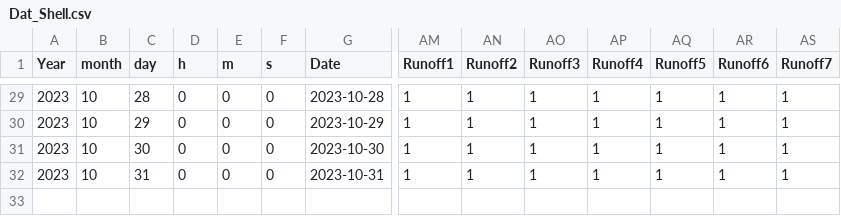
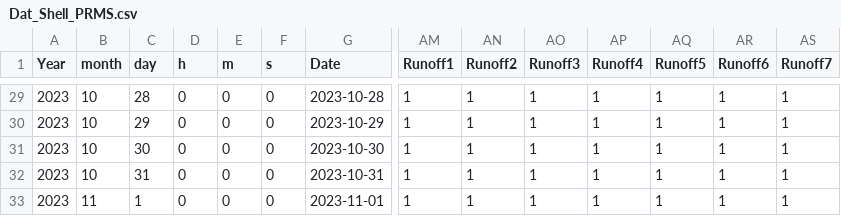
Before and after one commit to CAWaterBoardDataCenter/DWRAT_DataScraping, a CSV file: Supply/InputData/Dat_Shell_PRMS.csv (was Supply/InputData/Dat_Shell.csv), drawn as a sheet; only a part is shown, gaps mark what is left out; rows hold the shown columns only; the diff names each change by its address in the sheet, - before the commit and + after, or states it on an @@ line.

```diff
--- a/Supply/InputData/Dat_Shell.csv
+++ b/Supply/InputData/Dat_Shell_PRMS.csv
+row 33: 2023 | 11 | 1 | 0 | 0 | 0 | 2023-11-01 | 1 | 1 | 1 | 1 | 1 | 1 | 1
```
Also changed, not shown: 24 other files.
